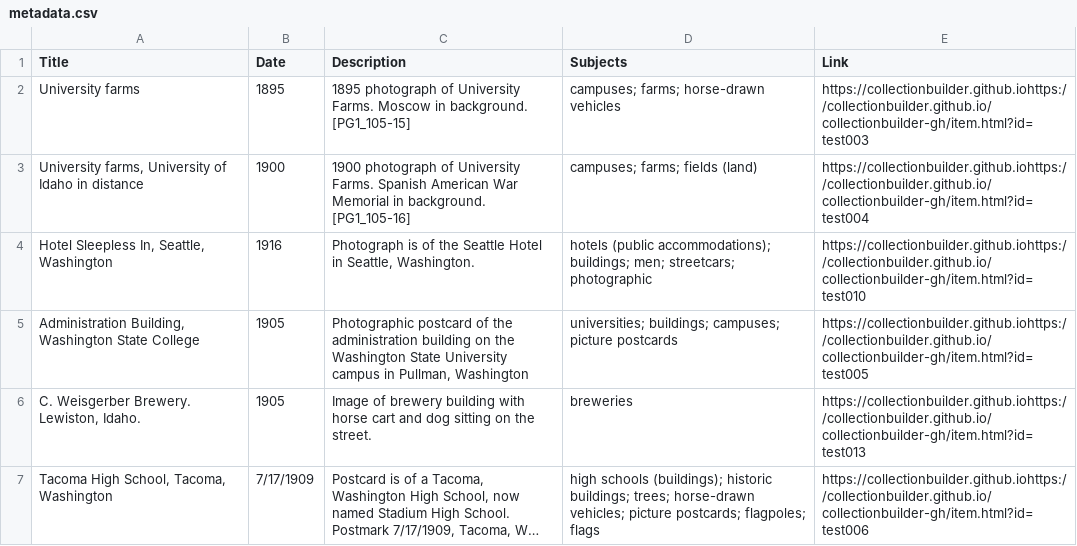
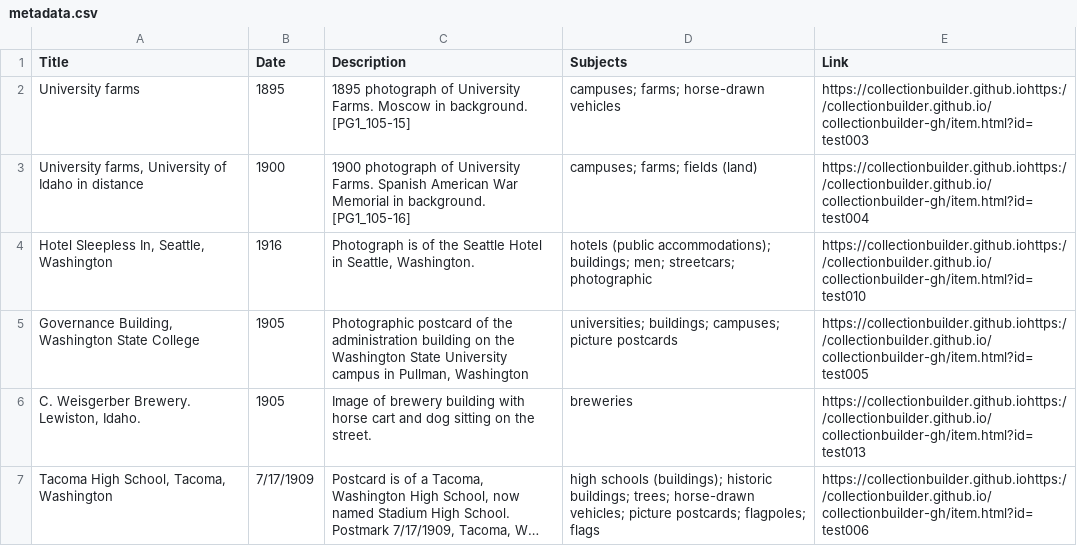
Before and after one commit to chrisdaaz/branching, a CSV file: metadata.csv, drawn as a sheet; only a part is shown; long unchanged cells end in ….

Commit message:
edits to titles

```diff
--- a/metadata.csv
+++ b/metadata.csv
@@ -4,3 +4,3 @@ University farms,1895,1895 photograph of University Farms. Moscow in background.
 "Hotel Sleepless In, Seattle, Washington",1916,"Photograph is of the Seattle Hotel in Seattle, Washington.",hotels (public accommodations); buildings; men; streetcars; photographic,https://collectionbuilder.github.iohttps://collectionbuilder.github.io/collectionbuilder-gh/item.html?id=test010
-"Administration Building, Washington State College",1905,"Photographic postcard of the administration building on the Washington State University campus in Pullman, Washington",universities; buildings; campuses; picture postcards,https://collectionbuilder.github.iohttps://collectionbuilder.github.io/collectionbuilder-gh/item.html?id=test005
+"Governance Building, Washington State College",1905,"Photographic postcard of the administration building on the Washington State University campus in Pullman, Washington",universities; buildings; campuses; picture postcards,https://collectionbuilder.github.iohttps://collectionbuilder.github.io/collectionbuilder-gh/item.html?id=test005
 "C. Weisgerber Brewery. Lewiston, Idaho.",1905,Image of brewery building with horse cart and dog sitting on the street.,breweries,https://collectionbuilder.github.iohttps://collectionbuilder.github.io/collectionbuilder-gh/item.html?id=test013
```
